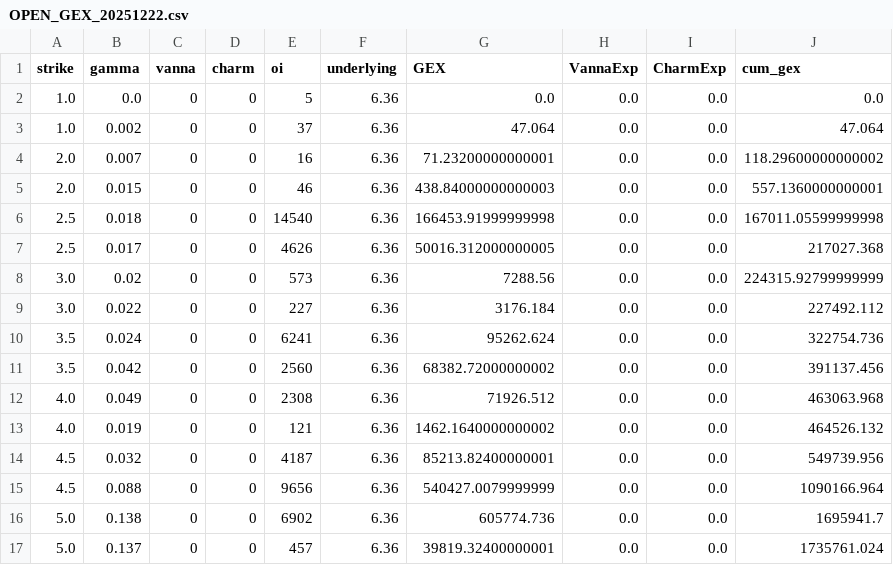
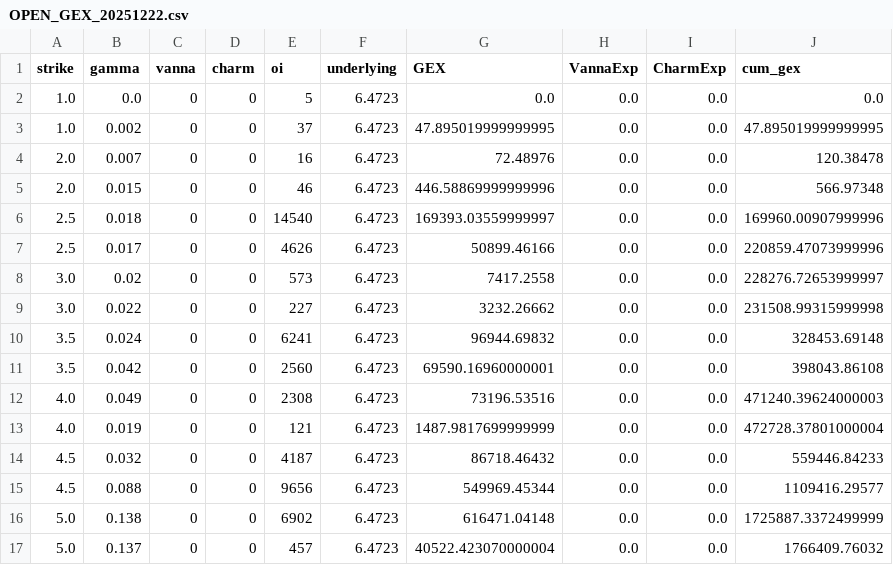
Before and after one commit to lady121/gex-builde, a CSV file: OPEN_GEX_20251222.csv, drawn as a sheet; only a part is shown; the diff covers the shown part only.

```diff
--- a/OPEN_GEX_20251222.csv
+++ b/OPEN_GEX_20251222.csv
@@ -1,17 +1,17 @@
 strike,gamma,vanna,charm,oi,underlying,GEX,VannaExp,CharmExp,cum_gex
-1.0,0.0,0,0,5,6.36,0.0,0.0,0.0,0.0
-1.0,0.002,0,0,37,6.36,47.064,0.0,0.0,47.064
-2.0,0.007,0,0,16,6.36,71.23200000000001,0.0,0.0,118.29600000000002
-2.0,0.015,0,0,46,6.36,438.84000000000003,0.0,0.0,557.1360000000001
-2.5,0.018,0,0,14540,6.36,166453.91999999998,0.0,0.0,167011.05599999998
-2.5,0.017,0,0,4626,6.36,50016.312000000005,0.0,0.0,217027.368
-3.0,0.02,0,0,573,6.36,7288.56,0.0,0.0,224315.92799999999
-3.0,0.022,0,0,227,6.36,3176.184,0.0,0.0,227492.112
-3.5,0.024,0,0,6241,6.36,95262.624,0.0,0.0,322754.736
-3.5,0.042,0,0,2560,6.36,68382.72000000002,0.0,0.0,391137.456
-4.0,0.049,0,0,2308,6.36,71926.512,0.0,0.0,463063.968
-4.0,0.019,0,0,121,6.36,1462.1640000000002,0.0,0.0,464526.132
-4.5,0.032,0,0,4187,6.36,85213.82400000001,0.0,0.0,549739.956
-4.5,0.088,0,0,9656,6.36,540427.0079999999,0.0,0.0,1090166.964
-5.0,0.138,0,0,6902,6.36,605774.736,0.0,0.0,1695941.7
-5.0,0.137,0,0,457,6.36,39819.32400000001,0.0,0.0,1735761.024
+1.0,0.0,0,0,5,6.4723,0.0,0.0,0.0,0.0
+1.0,0.002,0,0,37,6.4723,47.895019999999995,0.0,0.0,47.895019999999995
+2.0,0.007,0,0,16,6.4723,72.48976,0.0,0.0,120.38478
+2.0,0.015,0,0,46,6.4723,446.58869999999996,0.0,0.0,566.97348
+2.5,0.018,0,0,14540,6.4723,169393.03559999997,0.0,0.0,169960.00907999996
+2.5,0.017,0,0,4626,6.4723,50899.46166,0.0,0.0,220859.47073999996
+3.0,0.02,0,0,573,6.4723,7417.2558,0.0,0.0,228276.72653999997
+3.0,0.022,0,0,227,6.4723,3232.26662,0.0,0.0,231508.99315999998
+3.5,0.024,0,0,6241,6.4723,96944.69832,0.0,0.0,328453.69148
+3.5,0.042,0,0,2560,6.4723,69590.16960000001,0.0,0.0,398043.86108
+4.0,0.049,0,0,2308,6.4723,73196.53516,0.0,0.0,471240.39624000003
+4.0,0.019,0,0,121,6.4723,1487.9817699999999,0.0,0.0,472728.37801000004
+4.5,0.032,0,0,4187,6.4723,86718.46432,0.0,0.0,559446.84233
+4.5,0.088,0,0,9656,6.4723,549969.45344,0.0,0.0,1109416.29577
+5.0,0.138,0,0,6902,6.4723,616471.04148,0.0,0.0,1725887.3372499999
+5.0,0.137,0,0,457,6.4723,40522.423070000004,0.0,0.0,1766409.76032
```
Also changed, not shown: 70 edited cells elsewhere in this file, BBAI_GEX_20251222.csv, BITO_GEX_20251222.csv, 7 other files.
